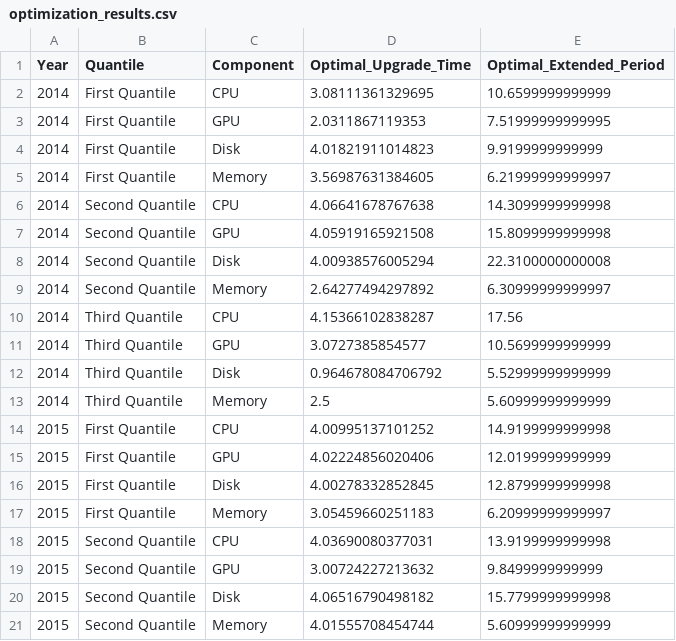
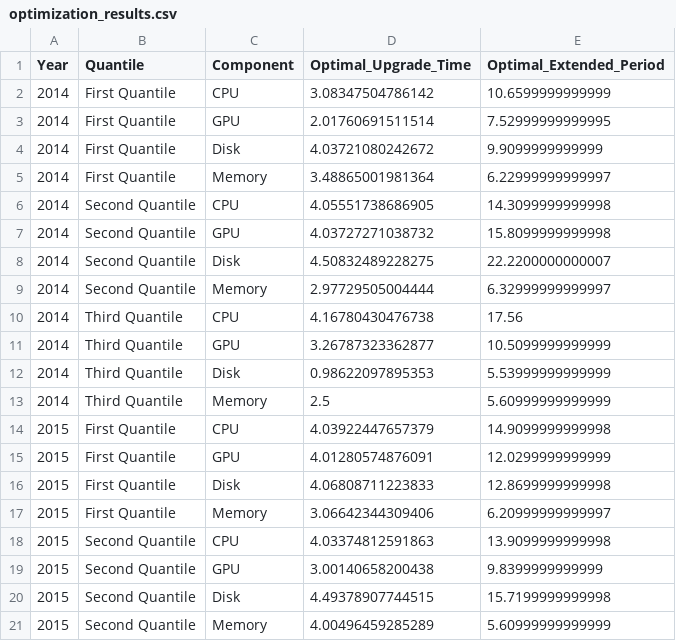
Before and after one commit to Scottielee33/thesis_PC_LTE, a CSV file: optimization_model/optimization_results.csv, drawn as a sheet; only a part is shown; the diff covers the shown part only.

```diff
--- a/optimization_model/optimization_results.csv
+++ b/optimization_model/optimization_results.csv
@@ -1,21 +1,21 @@
 "Year","Quantile","Component","Optimal_Upgrade_Time","Optimal_Extended_Period"
-"2014","First Quantile","CPU",3.08111361329695,10.6599999999999
-"2014","First Quantile","GPU",2.0311867119353,7.51999999999995
-"2014","First Quantile","Disk",4.01821911014823,9.9199999999999
-"2014","First Quantile","Memory",3.56987631384605,6.21999999999997
-"2014","Second Quantile","CPU",4.06641678767638,14.3099999999998
-"2014","Second Quantile","GPU",4.05919165921508,15.8099999999998
-"2014","Second Quantile","Disk",4.00938576005294,22.3100000000008
-"2014","Second Quantile","Memory",2.64277494297892,6.30999999999997
-"2014","Third Quantile","CPU",4.15366102838287,17.56
-"2014","Third Quantile","GPU",3.0727385854577,10.5699999999999
-"2014","Third Quantile","Disk",0.964678084706792,5.52999999999999
+"2014","First Quantile","CPU",3.08347504786142,10.6599999999999
+"2014","First Quantile","GPU",2.01760691511514,7.52999999999995
+"2014","First Quantile","Disk",4.03721080242672,9.9099999999999
+"2014","First Quantile","Memory",3.48865001981364,6.22999999999997
+"2014","Second Quantile","CPU",4.05551738686905,14.3099999999998
+"2014","Second Quantile","GPU",4.03727271038732,15.8099999999998
+"2014","Second Quantile","Disk",4.50832489228275,22.2200000000007
+"2014","Second Quantile","Memory",2.97729505004444,6.32999999999997
+"2014","Third Quantile","CPU",4.16780430476738,17.56
+"2014","Third Quantile","GPU",3.26787323362877,10.5099999999999
+"2014","Third Quantile","Disk",0.98622097895353,5.53999999999999
 "2014","Third Quantile","Memory",2.5,5.60999999999999
-"2015","First Quantile","CPU",4.00995137101252,14.9199999999998
-"2015","First Quantile","GPU",4.02224856020406,12.0199999999999
-"2015","First Quantile","Disk",4.00278332852845,12.8799999999998
-"2015","First Quantile","Memory",3.05459660251183,6.20999999999997
-"2015","Second Quantile","CPU",4.03690080377031,13.9199999999998
-"2015","Second Quantile","GPU",3.00724227213632,9.8499999999999
-"2015","Second Quantile","Disk",4.06516790498182,15.7799999999998
-"2015","Second Quantile","Memory",4.01555708454744,5.60999999999999
+"2015","First Quantile","CPU",4.03922447657379,14.9099999999998
+"2015","First Quantile","GPU",4.01280574876091,12.0299999999999
+"2015","First Quantile","Disk",4.06808711223833,12.8699999999998
+"2015","First Quantile","Memory",3.06642344309406,6.20999999999997
+"2015","Second Quantile","CPU",4.03374812591863,13.9099999999998
+"2015","Second Quantile","GPU",3.00140658200438,9.8399999999999
+"2015","Second Quantile","Disk",4.49378907744515,15.7199999999998
+"2015","Second Quantile","Memory",4.00496459285289,5.60999999999999
```
Also changed, not shown: 36 edited cells elsewhere in this file, data_scraping/final_data_no_inflation/GPU.csv, optimization_model/final_results.csv, 7 other files.
